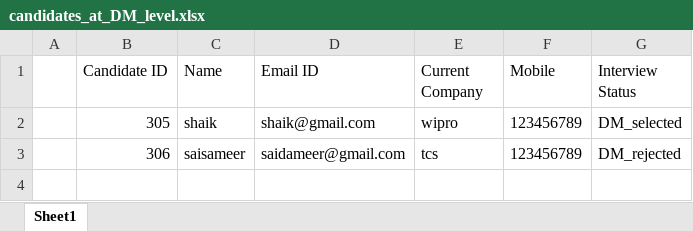
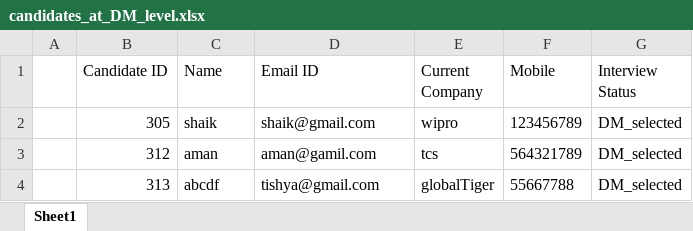
Before and after one commit to kundanacc20/interview-dashboard, an Excel workbook: candidates_at_DM_level.xlsx, sheet Sheet1, drawn as a sheet; values as stored, in another font and other column widths than the file's, no borders; removed rows and columns are numbered as before the commit, all else as after; the diff names each change by its address in the sheet, - before the commit and + after, or states it on an @@ line.

```diff
--- a/candidates_at_DM_level.xlsx (sheet Sheet1)
+++ b/candidates_at_DM_level.xlsx (sheet Sheet1)
-row 3:  | 306 | saisameer | saidameer@gmail.com | tcs | 123456789 | DM_rejected
+row 3:  | 312 | aman | aman@gamil.com | tcs | 564321789 | DM_selected
+row 4:  | 313 | abcdf | tishya@gmail.com | globalTiger | 55667788 | DM_selected
```
Also changed, not shown: All_candidates.xlsx, L1_candidates.xlsx, 7 other files.
